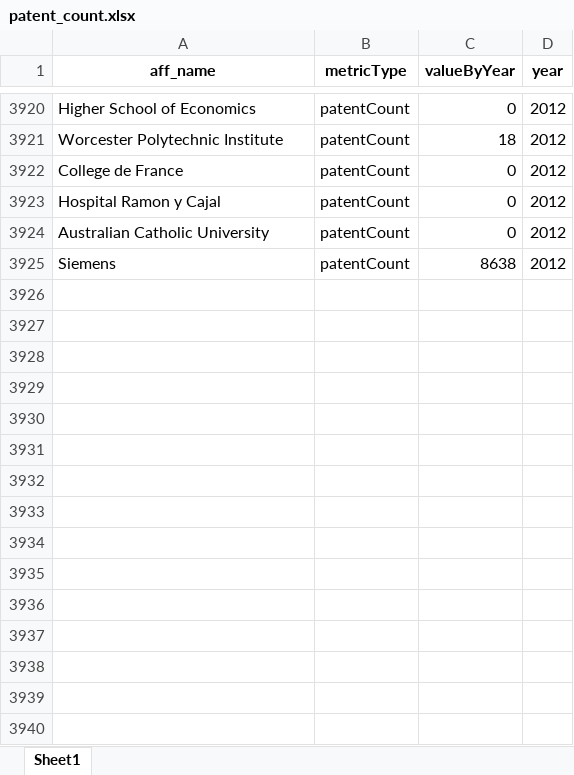
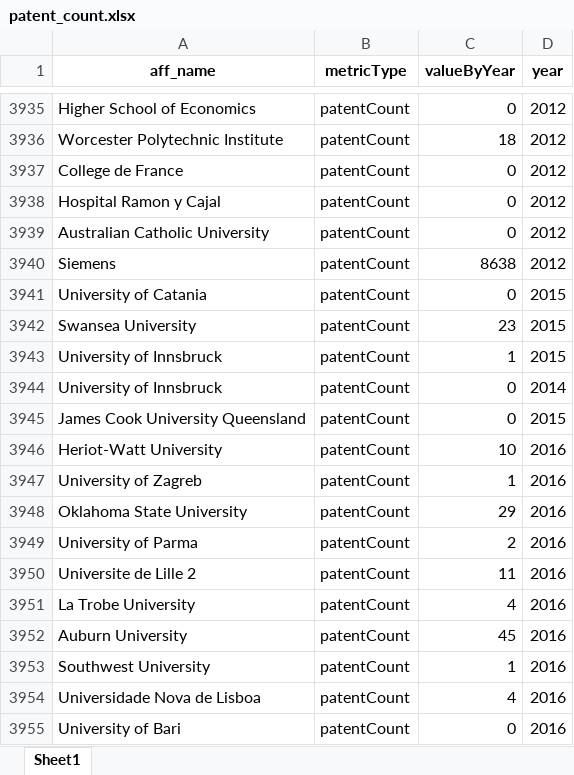
Before and after one commit to gnukinad/scival, an Excel workbook: data/patent_count.xlsx, sheet Sheet1, drawn as a sheet; only a part is shown, gaps mark what is left out; values as stored, in another font and other column widths than the file's, no borders; the diff covers the shown part only; the diff names each change by its address in the sheet, - before the commit and + after, or states it on an @@ line.

```diff
--- a/data/patent_count.xlsx (sheet Sheet1)
+++ b/data/patent_count.xlsx (sheet Sheet1)
+row 3941: University of Catania | patentCount | 0 | 2015
+row 3942: Swansea University | patentCount | 23 | 2015
+row 3943: University of Innsbruck | patentCount | 1 | 2015
+row 3944: University of Innsbruck | patentCount | 0 | 2014
+row 3945: James Cook University Queensland | patentCount | 0 | 2015
+row 3946: Heriot-Watt University | patentCount | 10 | 2016
+row 3947: University of Zagreb | patentCount | 1 | 2016
+row 3948: Oklahoma State University | patentCount | 29 | 2016
+row 3949: University of Parma | patentCount | 2 | 2016
+row 3950: Universite de Lille 2 | patentCount | 11 | 2016
+row 3951: La Trobe University | patentCount | 4 | 2016
+row 3952: Auburn University | patentCount | 45 | 2016
+row 3953: Southwest University | patentCount | 1 | 2016
+row 3954: Universidade Nova de Lisboa | patentCount | 4 | 2016
+row 3955: University of Bari | patentCount | 0 | 2016
```
Also changed, not shown: 15 added rows elsewhere in this sheet, 5 other files.
